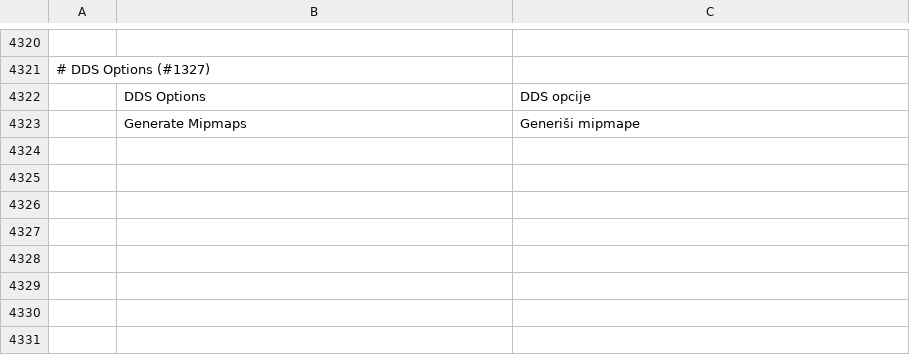
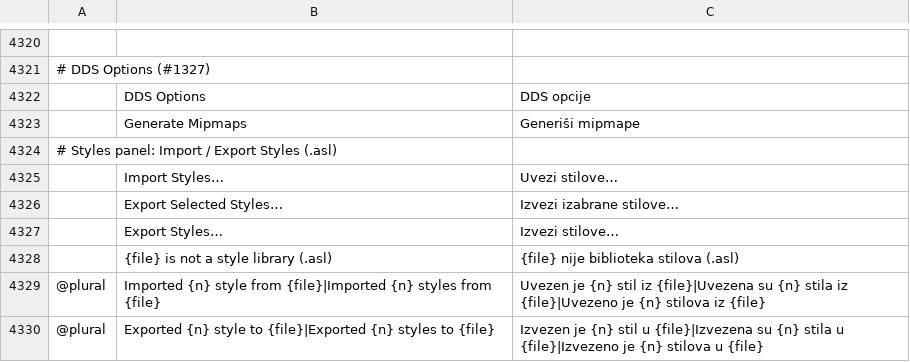
Before and after one commit to 0x-fork/photocraft, a TSV file: crates/ui-egui/src/i18n/sr.tsv, drawn as a sheet; only a part is shown, gaps mark what is left out; the diff names each change by its address in the sheet, - before the commit and + after, or states it on an @@ line.

```diff
--- a/crates/ui-egui/src/i18n/sr.tsv
+++ b/crates/ui-egui/src/i18n/sr.tsv
+row 4324: # Styles panel: Import / Export Styles (.asl)
+row 4325:  | Import Styles… | Uvezi stilove…
+row 4326:  | Export Selected Styles… | Izvezi izabrane stilove…
+row 4327:  | Export Styles… | Izvezi stilove…
+row 4328:  | {file} is not a style library (.asl) | {file} nije biblioteka stilova (.asl)
+row 4329: @plural | Imported {n} style from {file}|Imported {n} styles from {file} | Uvezen je {n} stil iz {file}|Uvezena su {n} stila iz {file}|Uvezeno je {n} stilova iz {file}
+row 4330: @plural | Exported {n} style to {file}|Exported {n} styles to {file} | Izvezen je {n} stil u {file}|Izvezena su {n} stila u {file}|Izvezeno je {n} stilova u {file}
```
Also changed, not shown: 5 other files.
